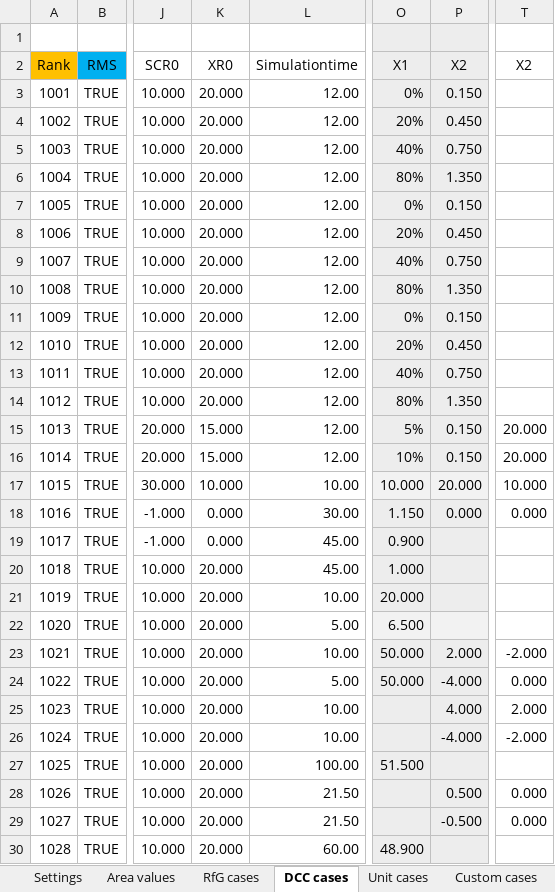
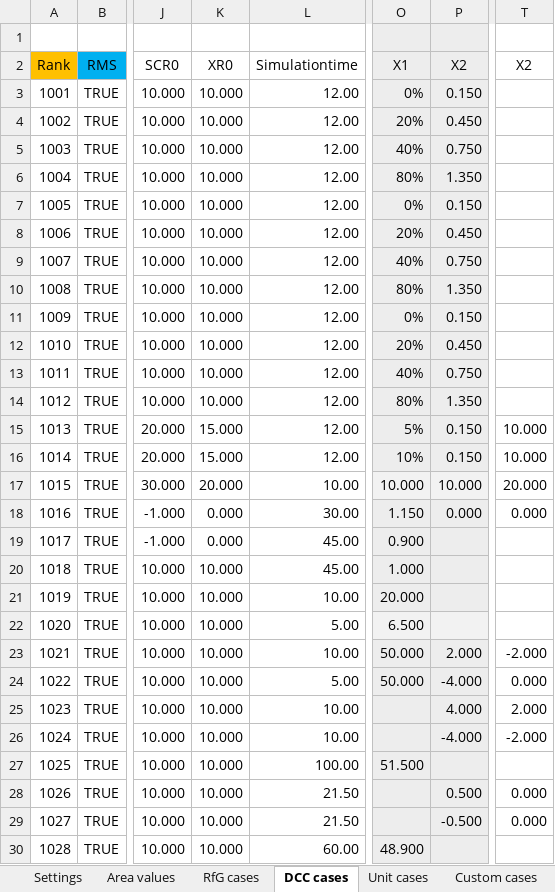
Before and after one commit to Energinet-AIG/MTB, an Excel workbook: testcases.xlsx, sheet DCC cases, drawn as a sheet; only a part is shown, gaps mark what is left out; values as stored, in another font and other column widths than the file's, no borders; the diff covers the shown part only; the diff names each change by its address in the sheet, - before the commit and + after, or states it on an @@ line.

Commit message:
Update to testcases.xlsx with case overview

```diff
--- a/testcases.xlsx (sheet DCC cases)
+++ b/testcases.xlsx (sheet DCC cases)
-K3:K14: 20.000
+K3:K14: 10.000
-T15:T16: 20.000
+T15:T16: 10.000
-K17: 10.000
+K17: 20.000
-P17: 20.000
+P17: 10.000
-T17: 10.000
+T17: 20.000
-K20:K30: 20.000
+K20:K30: 10.000
```
Also changed, not shown: 6 edited cells elsewhere in this sheet, sheet RfG cases, sheet Unit cases, sheet Settings, sheet Custom cases, other sheet tabs, formulas that keep their value.
